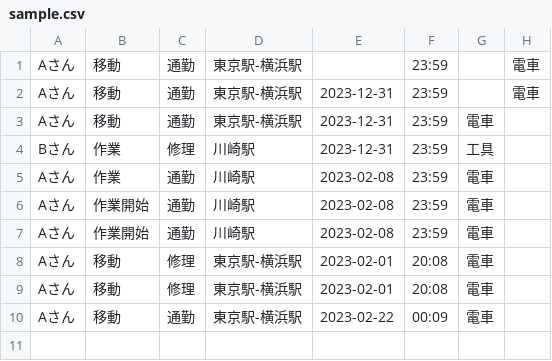
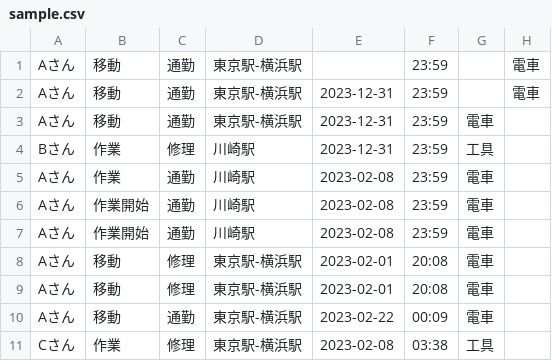
Before and after one commit to TsugawaNaoki0/5w1h, a CSV file: sample.csv, drawn as a sheet.

Commit message:
Add files via upload

```diff
--- a/sample.csv
+++ b/sample.csv
@@ -10 +10,2 @@ Aさん,移動,修理,東京駅-横浜駅,2023-02-01,20:08,電車
 Aさん,移動,通勤,東京駅-横浜駅,2023-02-22,00:09,電車
+Cさん,作業,修理,東京駅-横浜駅,2023-02-08,03:38,工具
```
